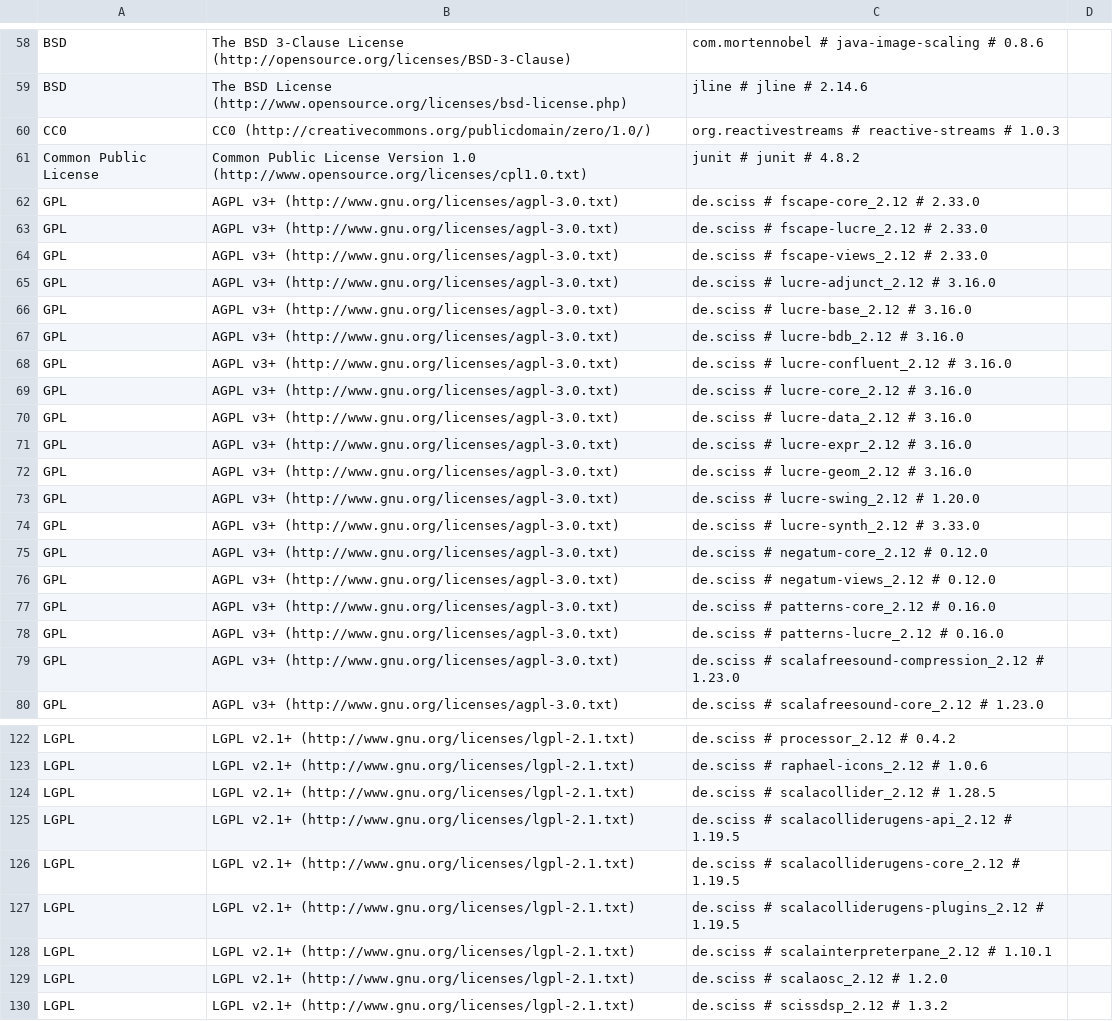
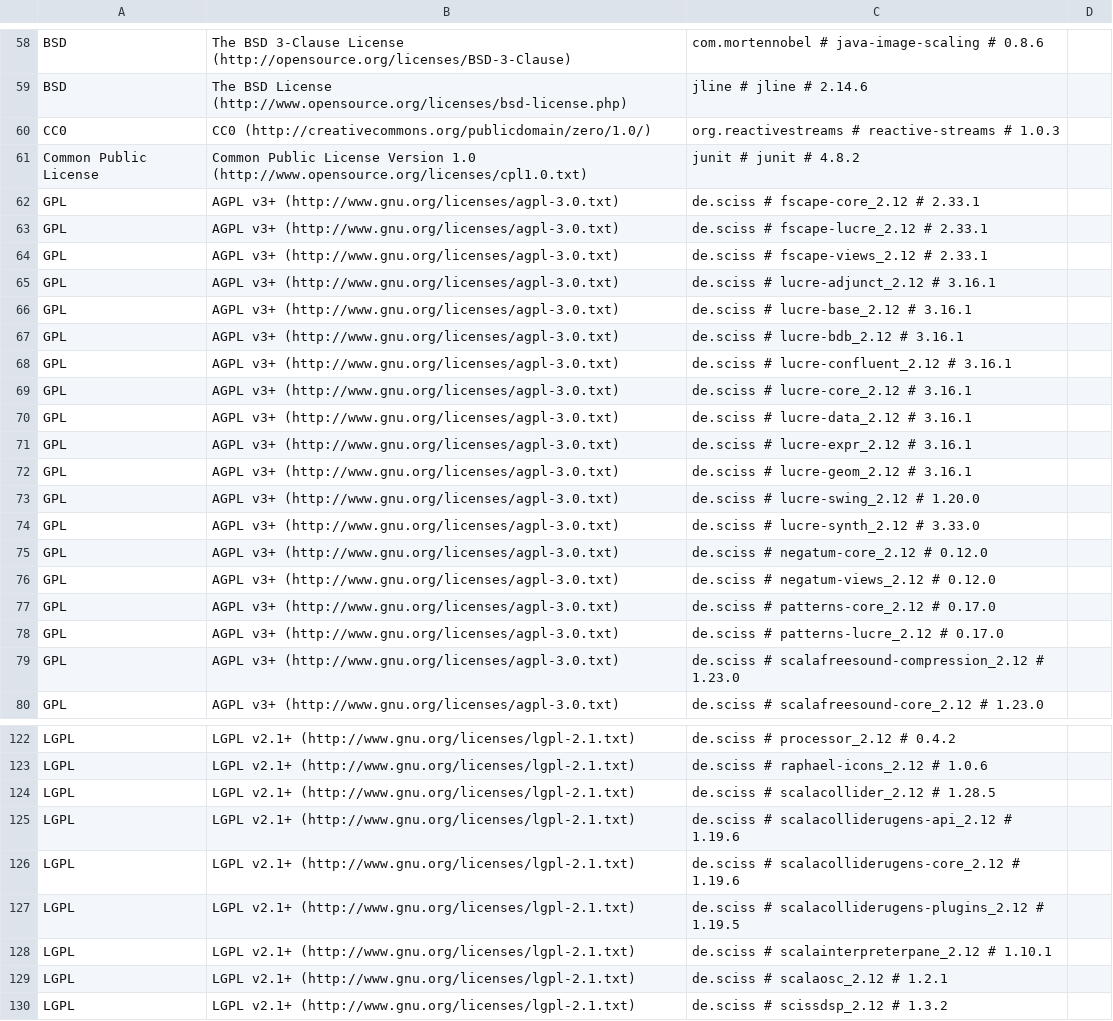
Before and after one commit to Sciss/Mellite, a CSV file: app/src/main/resources/de/sciss/mellite/mellite-app-licenses.csv, drawn as a sheet; only a part is shown, gaps mark what is left out; the diff covers the shown part only.

```diff
--- a/app/src/main/resources/de/sciss/mellite/mellite-app-licenses.csv
+++ b/app/src/main/resources/de/sciss/mellite/mellite-app-licenses.csv
@@ -61,13 +61,13 @@ CC0,CC0 (http://creativecommons.org/publicdomain/zero/1.0/),org.reactivestreams
 Common Public License,Common Public License Version 1.0 (http://www.opensource.org/licenses/cpl1.0.txt),junit # junit # 4.8.2,
-GPL,AGPL v3+ (http://www.gnu.org/licenses/agpl-3.0.txt),de.sciss # fscape-core_2.12 # 2.33.0,
-GPL,AGPL v3+ (http://www.gnu.org/licenses/agpl-3.0.txt),de.sciss # fscape-lucre_2.12 # 2.33.0,
-GPL,AGPL v3+ (http://www.gnu.org/licenses/agpl-3.0.txt),de.sciss # fscape-views_2.12 # 2.33.0,
-GPL,AGPL v3+ (http://www.gnu.org/licenses/agpl-3.0.txt),de.sciss # lucre-adjunct_2.12 # 3.16.0,
-GPL,AGPL v3+ (http://www.gnu.org/licenses/agpl-3.0.txt),de.sciss # lucre-base_2.12 # 3.16.0,
-GPL,AGPL v3+ (http://www.gnu.org/licenses/agpl-3.0.txt),de.sciss # lucre-bdb_2.12 # 3.16.0,
-GPL,AGPL v3+ (http://www.gnu.org/licenses/agpl-3.0.txt),de.sciss # lucre-confluent_2.12 # 3.16.0,
-GPL,AGPL v3+ (http://www.gnu.org/licenses/agpl-3.0.txt),de.sciss # lucre-core_2.12 # 3.16.0,
-GPL,AGPL v3+ (http://www.gnu.org/licenses/agpl-3.0.txt),de.sciss # lucre-data_2.12 # 3.16.0,
-GPL,AGPL v3+ (http://www.gnu.org/licenses/agpl-3.0.txt),de.sciss # lucre-expr_2.12 # 3.16.0,
-GPL,AGPL v3+ (http://www.gnu.org/licenses/agpl-3.0.txt),de.sciss # lucre-geom_2.12 # 3.16.0,
+GPL,AGPL v3+ (http://www.gnu.org/licenses/agpl-3.0.txt),de.sciss # fscape-core_2.12 # 2.33.1,
+GPL,AGPL v3+ (http://www.gnu.org/licenses/agpl-3.0.txt),de.sciss # fscape-lucre_2.12 # 2.33.1,
+GPL,AGPL v3+ (http://www.gnu.org/licenses/agpl-3.0.txt),de.sciss # fscape-views_2.12 # 2.33.1,
+GPL,AGPL v3+ (http://www.gnu.org/licenses/agpl-3.0.txt),de.sciss # lucre-adjunct_2.12 # 3.16.1,
+GPL,AGPL v3+ (http://www.gnu.org/licenses/agpl-3.0.txt),de.sciss # lucre-base_2.12 # 3.16.1,
+GPL,AGPL v3+ (http://www.gnu.org/licenses/agpl-3.0.txt),de.sciss # lucre-bdb_2.12 # 3.16.1,
+GPL,AGPL v3+ (http://www.gnu.org/licenses/agpl-3.0.txt),de.sciss # lucre-confluent_2.12 # 3.16.1,
+GPL,AGPL v3+ (http://www.gnu.org/licenses/agpl-3.0.txt),de.sciss # lucre-core_2.12 # 3.16.1,
+GPL,AGPL v3+ (http://www.gnu.org/licenses/agpl-3.0.txt),de.sciss # lucre-data_2.12 # 3.16.1,
+GPL,AGPL v3+ (http://www.gnu.org/licenses/agpl-3.0.txt),de.sciss # lucre-expr_2.12 # 3.16.1,
+GPL,AGPL v3+ (http://www.gnu.org/licenses/agpl-3.0.txt),de.sciss # lucre-geom_2.12 # 3.16.1,
 GPL,AGPL v3+ (http://www.gnu.org/licenses/agpl-3.0.txt),de.sciss # lucre-swing_2.12 # 1.20.0,
@@ -76,4 +76,4 @@ GPL,AGPL v3+ (http://www.gnu.org/licenses/agpl-3.0.txt),de.sciss # negatum-core_
 GPL,AGPL v3+ (http://www.gnu.org/licenses/agpl-3.0.txt),de.sciss # negatum-views_2.12 # 0.12.0,
-GPL,AGPL v3+ (http://www.gnu.org/licenses/agpl-3.0.txt),de.sciss # patterns-core_2.12 # 0.16.0,
-GPL,AGPL v3+ (http://www.gnu.org/licenses/agpl-3.0.txt),de.sciss # patterns-lucre_2.12 # 0.16.0,
+GPL,AGPL v3+ (http://www.gnu.org/licenses/agpl-3.0.txt),de.sciss # patterns-core_2.12 # 0.17.0,
+GPL,AGPL v3+ (http://www.gnu.org/licenses/agpl-3.0.txt),de.sciss # patterns-lucre_2.12 # 0.17.0,
 GPL,AGPL v3+ (http://www.gnu.org/licenses/agpl-3.0.txt),de.sciss # scalafreesound-compression_2.12 # 1.23.0,
@@ -124,7 +124,7 @@ LGPL,LGPL v2.1+ (http://www.gnu.org/licenses/lgpl-2.1.txt),de.sciss # raphael-ic
 LGPL,LGPL v2.1+ (http://www.gnu.org/licenses/lgpl-2.1.txt),de.sciss # scalacollider_2.12 # 1.28.5,
-LGPL,LGPL v2.1+ (http://www.gnu.org/licenses/lgpl-2.1.txt),de.sciss # scalacolliderugens-api_2.12 # 1.19.5,
-LGPL,LGPL v2.1+ (http://www.gnu.org/licenses/lgpl-2.1.txt),de.sciss # scalacolliderugens-core_2.12 # 1.19.5,
+LGPL,LGPL v2.1+ (http://www.gnu.org/licenses/lgpl-2.1.txt),de.sciss # scalacolliderugens-api_2.12 # 1.19.6,
+LGPL,LGPL v2.1+ (http://www.gnu.org/licenses/lgpl-2.1.txt),de.sciss # scalacolliderugens-core_2.12 # 1.19.6,
 LGPL,LGPL v2.1+ (http://www.gnu.org/licenses/lgpl-2.1.txt),de.sciss # scalacolliderugens-plugins_2.12 # 1.19.5,
 LGPL,LGPL v2.1+ (http://www.gnu.org/licenses/lgpl-2.1.txt),de.sciss # scalainterpreterpane_2.12 # 1.10.1,
-LGPL,LGPL v2.1+ (http://www.gnu.org/licenses/lgpl-2.1.txt),de.sciss # scalaosc_2.12 # 1.2.0,
+LGPL,LGPL v2.1+ (http://www.gnu.org/licenses/lgpl-2.1.txt),de.sciss # scalaosc_2.12 # 1.2.1,
 LGPL,LGPL v2.1+ (http://www.gnu.org/licenses/lgpl-2.1.txt),de.sciss # scissdsp_2.12 # 1.3.2,
```
Also changed, not shown: 2 edited cells elsewhere in this file, 2 other files.
